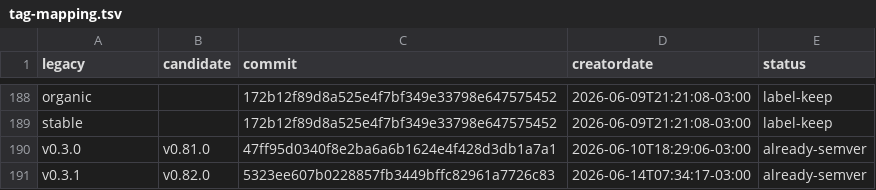
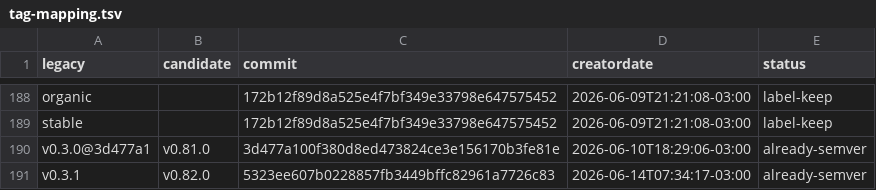
Before and after one commit to iuriguilherme/iacecil, a TSV file: docs/versioning/tag-mapping.tsv, drawn as a sheet; only a part is shown, gaps mark what is left out.

Commit message:
chore(versioning): disambiguate recycled v0.3.0 mapping row
v0.3.0 was reassigned to the legacy 0.0.4.0 commit (26046e2), so the row
recording the old release->v0.81.0 rename can't key on the recycled name.
Key it on v0.3.0@3d477a1 so validate's SHA check stops false-flagging.

```diff
--- a/docs/versioning/tag-mapping.tsv
+++ b/docs/versioning/tag-mapping.tsv
@@ -189,3 +189,3 @@ organic		172b12f89d8a525e4f7bf349e33798e647575452	2026-06-09T21:21:08-03:00	labe
 stable		172b12f89d8a525e4f7bf349e33798e647575452	2026-06-09T21:21:08-03:00	label-keep
-v0.3.0	v0.81.0	47ff95d0340f8e2ba6a6b1624e4f428d3db1a7a1	2026-06-10T18:29:06-03:00	already-semver
+v0.3.0@3d477a1	v0.81.0	3d477a100f380d8ed473824ce3e156170b3fe81e	2026-06-10T18:29:06-03:00	already-semver
 v0.3.1	v0.82.0	5323ee607b0228857fb3449bffc82961a7726c83	2026-06-14T07:34:17-03:00	already-semver
```
